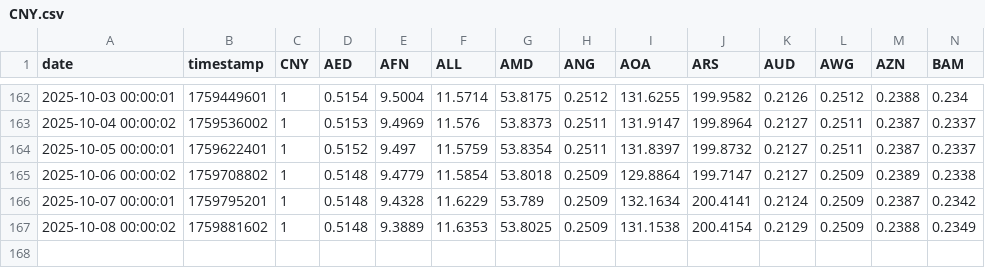
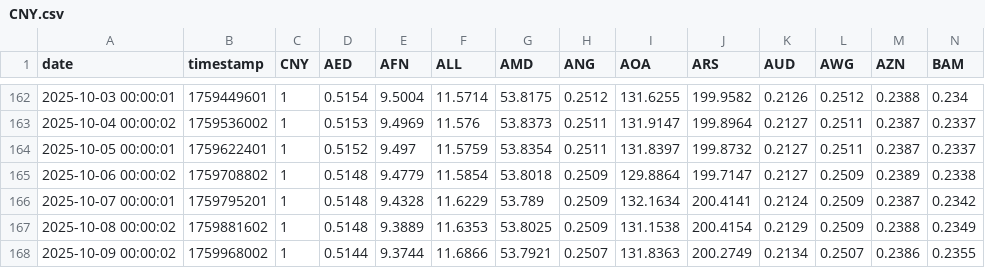
Before and after one commit to FireStar0507/fetch_rate, a CSV file: CNY.csv, drawn as a sheet; only a part is shown, gaps mark what is left out; rows hold the shown columns only; the diff names each change by its address in the sheet, - before the commit and + after, or states it on an @@ line.

```diff
--- a/CNY.csv
+++ b/CNY.csv
+row 168: 2025-10-09 00:00:02 | 1759968002 | 1 | 0.5144 | 9.3744 | 11.6866 | 53.7921 | 0.2507 | 131.8363 | 200.2749 | 0.2134 | 0.2507 | 0.2386 | 0.2355
```
Also changed, not shown: EUR.csv, JPY.csv, 1 other file.
